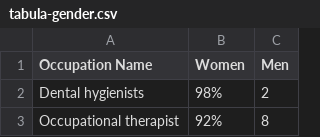
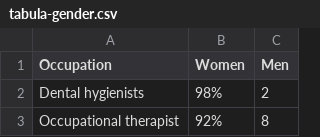
Before and after one commit to coreyacl/DataViz, a CSV file: files/tabula-gender.csv, drawn as a sheet; only a part is shown.

```diff
--- a/files/tabula-gender.csv
+++ b/files/tabula-gender.csv
@@ -1,2 +1,2 @@
-Occupation Name,Women,Men
+Occupation,Women,Men
 Dental hygienists,98%,2
```
Also changed, not shown: files/suiciderate.csv, 2 other files.
